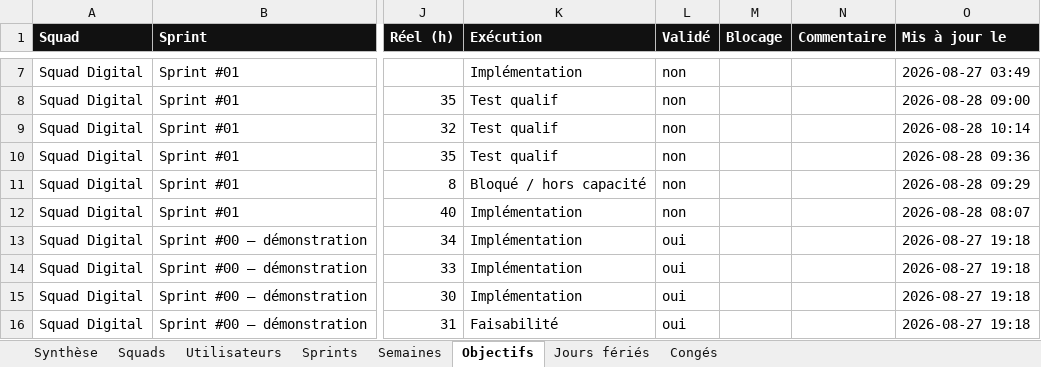
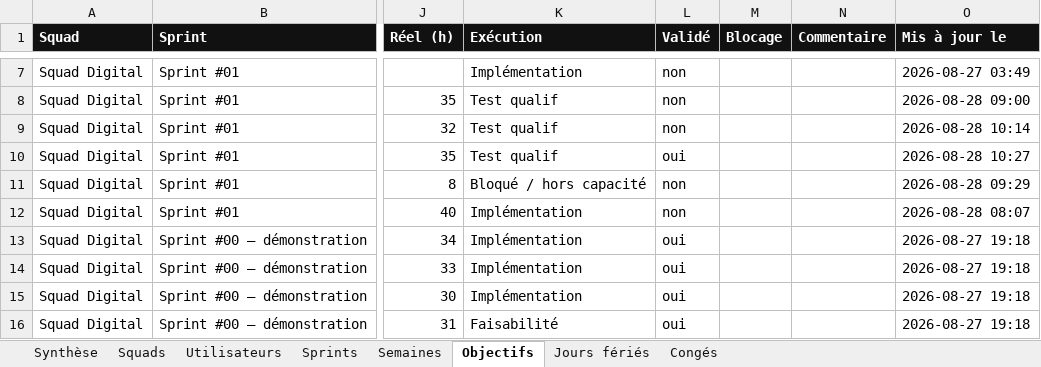
Before and after one commit to efoka24-ops/sprint-tracker, an Excel workbook: bd/sprint-tracker.xlsx, sheet Objectifs, drawn as a sheet; only a part is shown, gaps mark what is left out; values as stored, in another font and other column widths than the file's, no borders; the diff names each change by its address in the sheet, - before the commit and + after, or states it on an @@ line.

Commit message:
bd : mise à jour d’un objectif

```diff
--- a/bd/sprint-tracker.xlsx (sheet Objectifs)
+++ b/bd/sprint-tracker.xlsx (sheet Objectifs)
-L10 (Validé): non
+L10 (Validé): oui
-O10 (Mis à jour le): 2026-08-28 09:36
+O10 (Mis à jour le): 2026-08-28 10:27
```
Also changed, not shown: sheet Synthèse.
